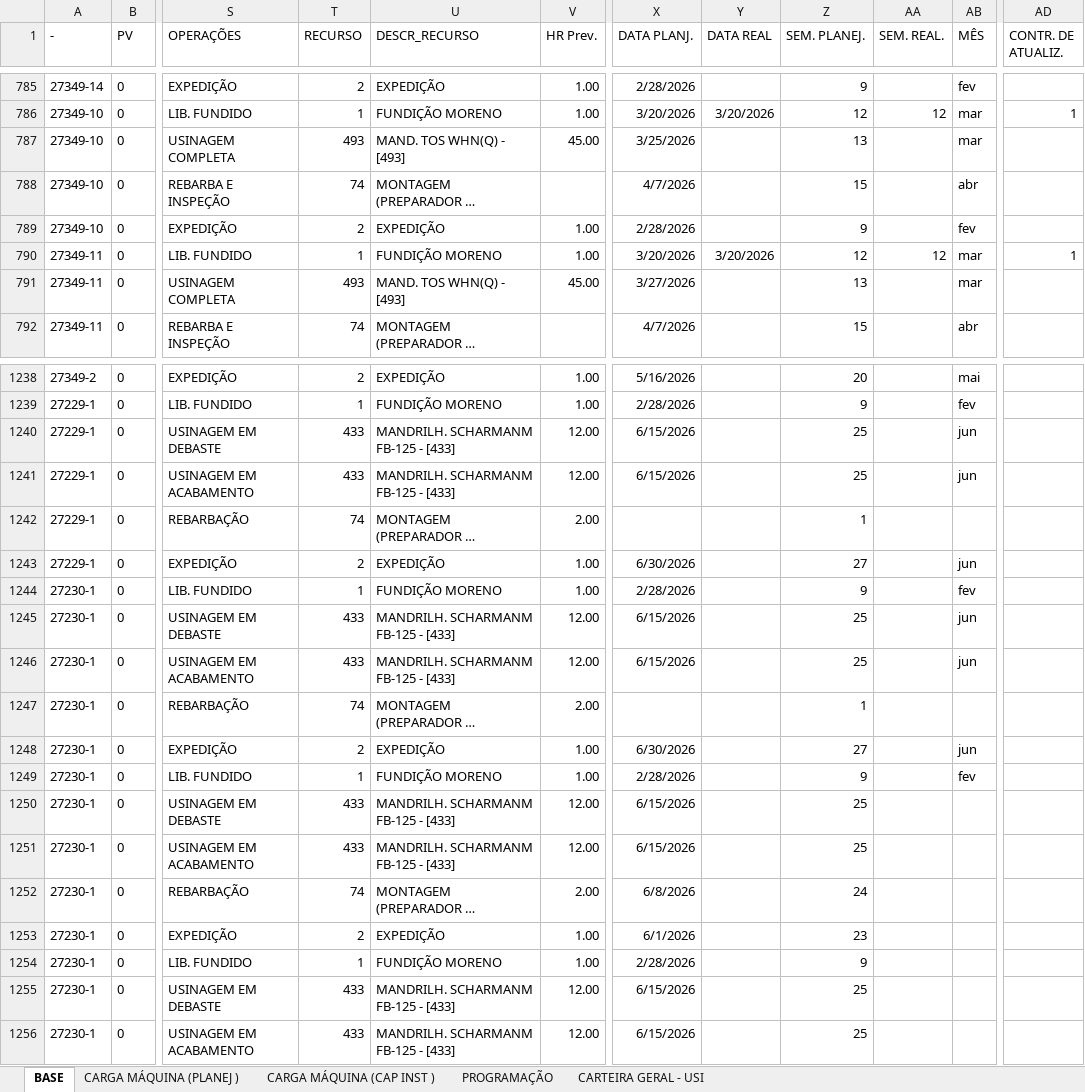
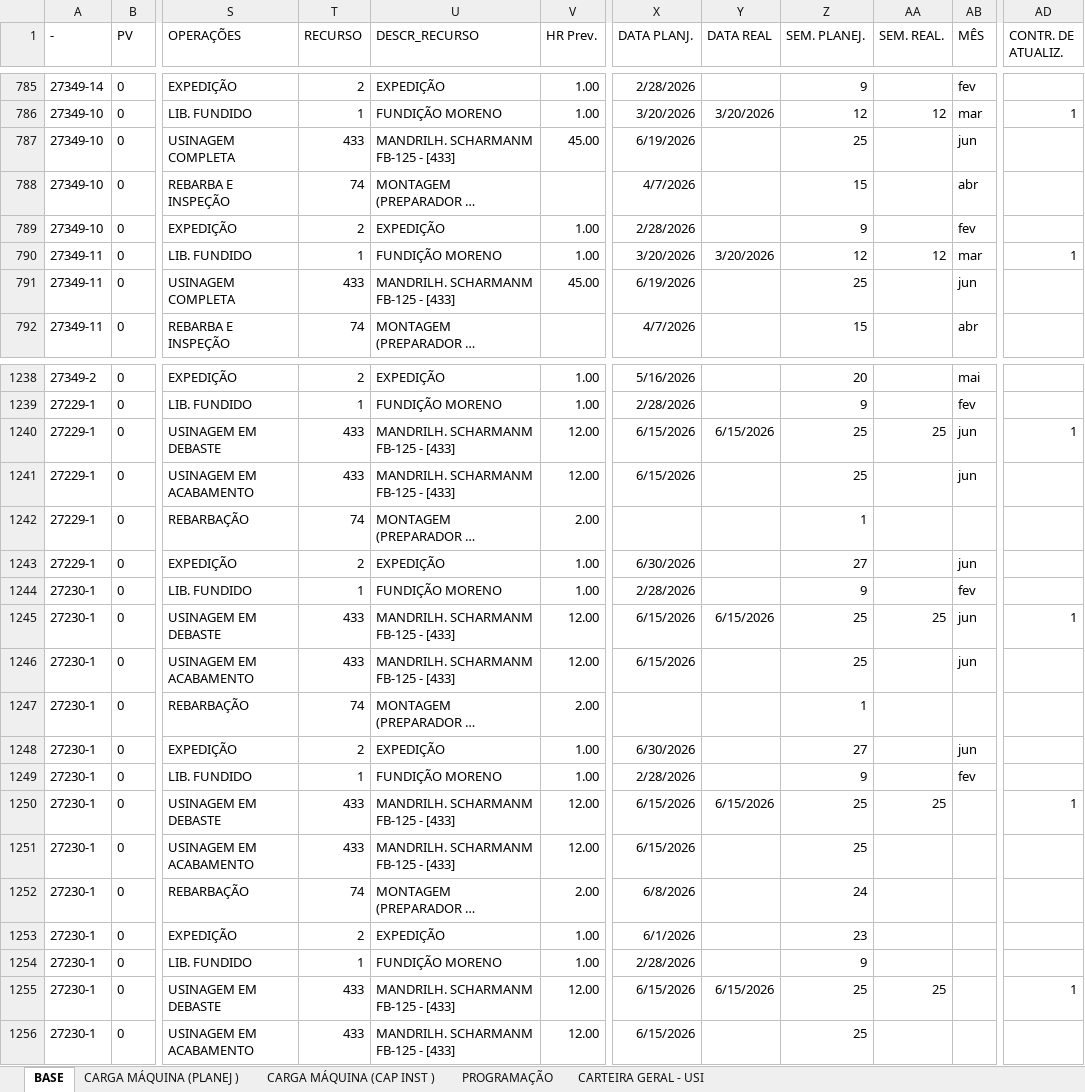
Before and after one commit to gilmarcosta2812200-hash/Progr_MECAL.html, an Excel workbook: PROG. SEMANAL_TESTE.xlsx, sheet BASE, drawn as a sheet; only a part is shown, gaps mark what is left out; long unchanged cells end in …; values as stored, in another font and other column widths than the file's, no borders; table styles not drawn; the diff covers the shown part only; the diff names each change by its address in the sheet, - before the commit and + after, or states it on an @@ line.

```diff
--- a/PROG. SEMANAL_TESTE.xlsx (sheet BASE)
+++ b/PROG. SEMANAL_TESTE.xlsx (sheet BASE)
-T787 (RECURSO): 493
+T787 (RECURSO): 433
-U787 (DESCR_RECURSO): MAND. TOS WHN(Q) - [493]
+U787 (DESCR_RECURSO): MANDRILH. SCHARMANM FB-125 - [433]
-X787 (DATA PLANJ.): 3/25/2026
+X787 (DATA PLANJ.): 6/19/2026
-Z787 (SEM. PLANEJ.): 13
+Z787 (SEM. PLANEJ.): 25
-AB787 (MÊS): mar
+AB787 (MÊS): jun
-T791 (RECURSO): 493
+T791 (RECURSO): 433
-U791 (DESCR_RECURSO): MAND. TOS WHN(Q) - [493]
+U791 (DESCR_RECURSO): MANDRILH. SCHARMANM FB-125 - [433]
-X791 (DATA PLANJ.): 3/27/2026
+X791 (DATA PLANJ.): 6/19/2026
-Z791 (SEM. PLANEJ.): 13
+Z791 (SEM. PLANEJ.): 25
-AB791 (MÊS): mar
+AB791 (MÊS): jun
-Y1240 (DATA REAL): (empty)
+Y1240 (DATA REAL): 6/15/2026
-AA1240 (SEM. REAL.): (empty)
+AA1240 (SEM. REAL.): 25
-AD1240 (CONTR. DE ATUALIZ.): (empty)
+AD1240 (CONTR. DE ATUALIZ.): 1
-Y1245 (DATA REAL): (empty)
+Y1245 (DATA REAL): 6/15/2026
-AA1245 (SEM. REAL.): (empty)
+AA1245 (SEM. REAL.): 25
-AD1245 (CONTR. DE ATUALIZ.): (empty)
+AD1245 (CONTR. DE ATUALIZ.): 1
-Y1250 (DATA REAL): (empty)
+Y1250 (DATA REAL): 6/15/2026
-AA1250 (SEM. REAL.): (empty)
+AA1250 (SEM. REAL.): 25
-AD1250 (CONTR. DE ATUALIZ.): (empty)
+AD1250 (CONTR. DE ATUALIZ.): 1
-Y1255 (DATA REAL): (empty)
+Y1255 (DATA REAL): 6/15/2026
-AA1255 (SEM. REAL.): (empty)
+AA1255 (SEM. REAL.): 25
-AD1255 (CONTR. DE ATUALIZ.): (empty)
+AD1255 (CONTR. DE ATUALIZ.): 1
```
Also changed, not shown: 12 edited cells elsewhere in this sheet, sheet PROGRAMAÇÃO, sheet CARGA MÁQUINA (PLANEJ ), sheet CARGA MÁQUINA (CAP INST ).
